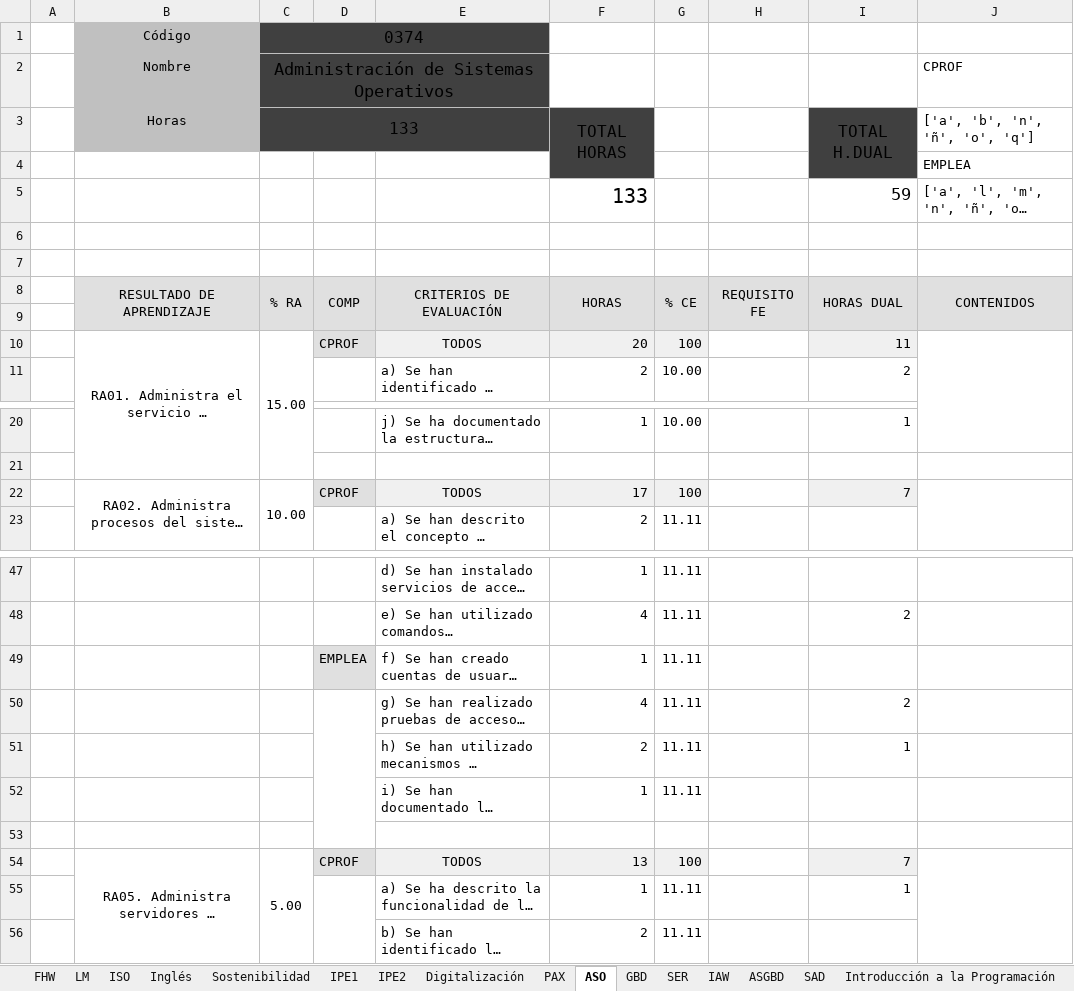
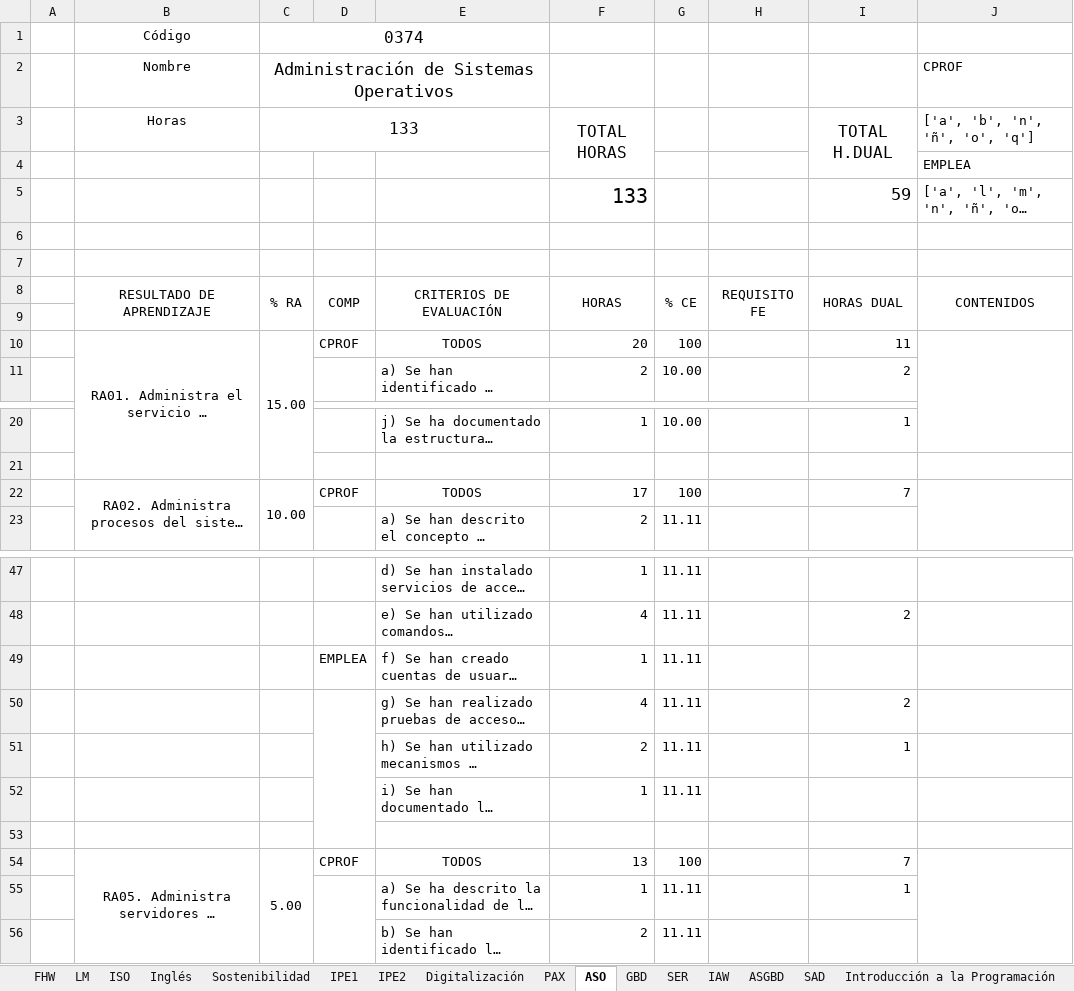
Before and after one commit to inforsenia/PCCF, an Excel workbook: excels/ASIR_libro.xlsx, sheet ASO, drawn as a sheet; only a part is shown, gaps mark what is left out; long unchanged cells end in …; values as stored, in another font and other column widths than the file's, no borders; the diff covers the shown part only; the diff names each change by its address in the sheet, - before the commit and + after, or states it on an @@ line.

```diff
--- a/excels/ASIR_libro.xlsx (sheet ASO)
+++ b/excels/ASIR_libro.xlsx (sheet ASO)
-B1:B3 fill: #C0C0C0
+B1:B3 fill: none
-C1:E2 fill: #404040
+C1:E2 fill: none
-C3:F3 fill: #404040
+C3:F3 fill: none
-I3:I4 fill: #404040
+I3:I4 fill: none
-F4 fill: #404040
+F4 fill: none
-B8:J9 fill: #E0E0E0
+B8:J9 fill: none
-D10 fill: #E0E0E0
+D10 fill: none
-E10:G10 fill: #F0F0F0
+E10:G10 fill: none
-I10 fill: #F0F0F0
+I10 fill: none
-D22 fill: #E0E0E0
+D22 fill: none
-E22:G22 fill: #F0F0F0
+E22:G22 fill: none
-I22 fill: #F0F0F0
+I22 fill: none
-D49 fill: #E0E0E0
+D49 fill: none
-D54 fill: #E0E0E0
+D54 fill: none
-E54:G54 fill: #F0F0F0
+E54:G54 fill: none
-I54 fill: #F0F0F0
+I54 fill: none
```
Also changed, not shown: cell formats elsewhere in this sheet, sheet ISO, sheet SER, sheet IAW, sheet PAX, sheet LM, sheet SAD, 7 more sheets.
